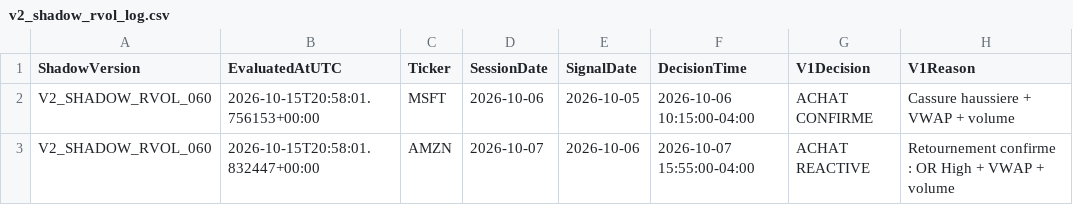
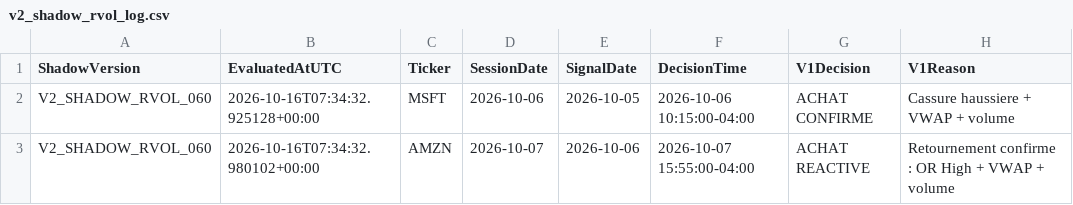
Before and after one commit to Thameur95/investment-assistant, a CSV file: historical_lab/results/v2_shadow_rvol_log.csv, drawn as a sheet; only a part is shown; the diff names each change by its address in the sheet, - before the commit and + after, or states it on an @@ line.

```diff
--- a/historical_lab/results/v2_shadow_rvol_log.csv
+++ b/historical_lab/results/v2_shadow_rvol_log.csv
-B2 (EvaluatedAtUTC): 2026-10-15T20:58:01.756153+00:00
+B2 (EvaluatedAtUTC): 2026-10-16T07:34:32.925128+00:00
-B3 (EvaluatedAtUTC): 2026-10-15T20:58:01.832447+00:00
+B3 (EvaluatedAtUTC): 2026-10-16T07:34:32.980102+00:00
```
Also changed, not shown: historical_lab/results/trade_intelligence_log.csv, 2 other files.
